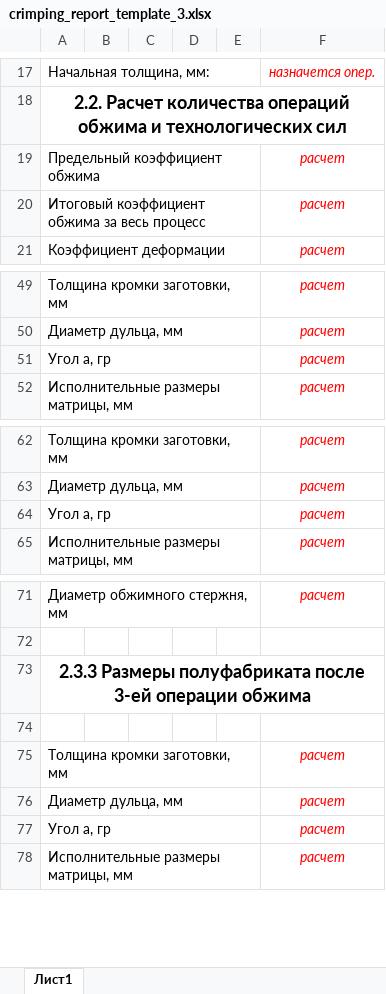
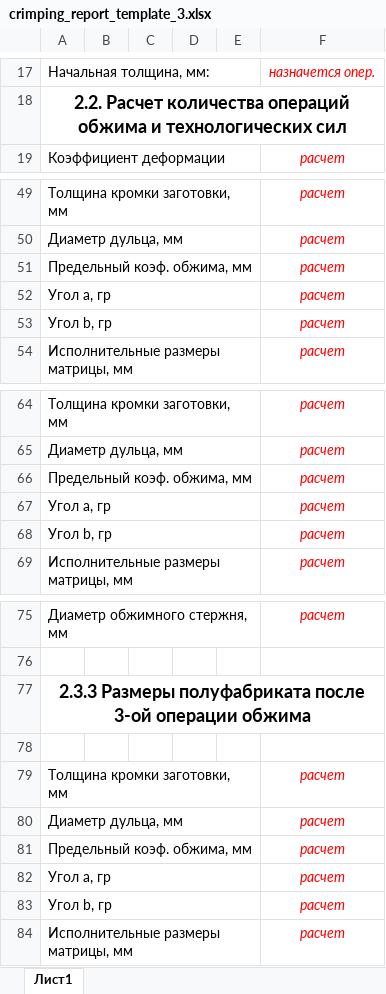
Before and after one commit to chrisscappp/full-metall-technologist, an Excel workbook: src-tauri/assets/crimping_report_template_3.xlsx, sheet Лист1, drawn as a sheet; only a part is shown, gaps mark what is left out; values as stored, in another font and other column widths than the file's, no borders; removed rows and columns are numbered as before the commit, all else as after; the diff covers the shown part only; the diff names each change by its address in the sheet, - before the commit and + after, or states it on an @@ line.

```diff
--- a/src-tauri/assets/crimping_report_template_3.xlsx (sheet Лист1)
+++ b/src-tauri/assets/crimping_report_template_3.xlsx (sheet Лист1)
-row 19: Предельный коэффициент обжима |  |  |  |  | расчет
-row 20: Итоговый коэффициент обжима за весь процесс |  |  |  |  | расчет
+row 51: Предельный коэф. обжима, мм |  |  |  |  | расчет
+row 53: Угол b, гр |  |  |  |  | расчет
+row 66: Предельный коэф. обжима, мм |  |  |  |  | расчет
+row 68: Угол b, гр |  |  |  |  | расчет
-A77: …полуфабриката после 3-ей операции обжима
+A77: …полуфабриката после 3-ой операции обжима
+row 81: Предельный коэф. обжима, мм |  |  |  |  | расчет
+row 83: Угол b, гр |  |  |  |  | расчет
```
Also changed, not shown: 2 added rows elsewhere in this sheet, src-tauri/assets/crimping_report_template_1.xlsx, src-tauri/assets/crimping_report_template_2.xlsx, 13 other files.
